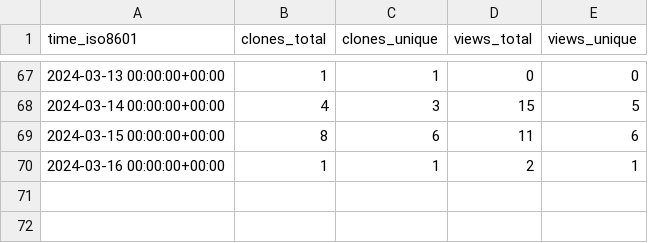
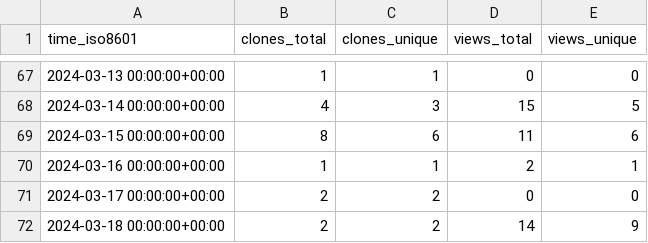
Before and after one commit to L2S-lab/natnet_ros_cpp, a CSV file: L2S-lab/natnet_ros_cpp/ghrs-data/views_clones_aggregate.csv, drawn as a sheet; only a part is shown, gaps mark what is left out; the diff names each change by its address in the sheet, - before the commit and + after, or states it on an @@ line.

```diff
--- a/L2S-lab/natnet_ros_cpp/ghrs-data/views_clones_aggregate.csv
+++ b/L2S-lab/natnet_ros_cpp/ghrs-data/views_clones_aggregate.csv
+row 71: 2024-03-17 00:00:00+00:00 | 2 | 2 | 0 | 0
+row 72: 2024-03-18 00:00:00+00:00 | 2 | 2 | 14 | 9
```
Also changed, not shown: 1 other file.
